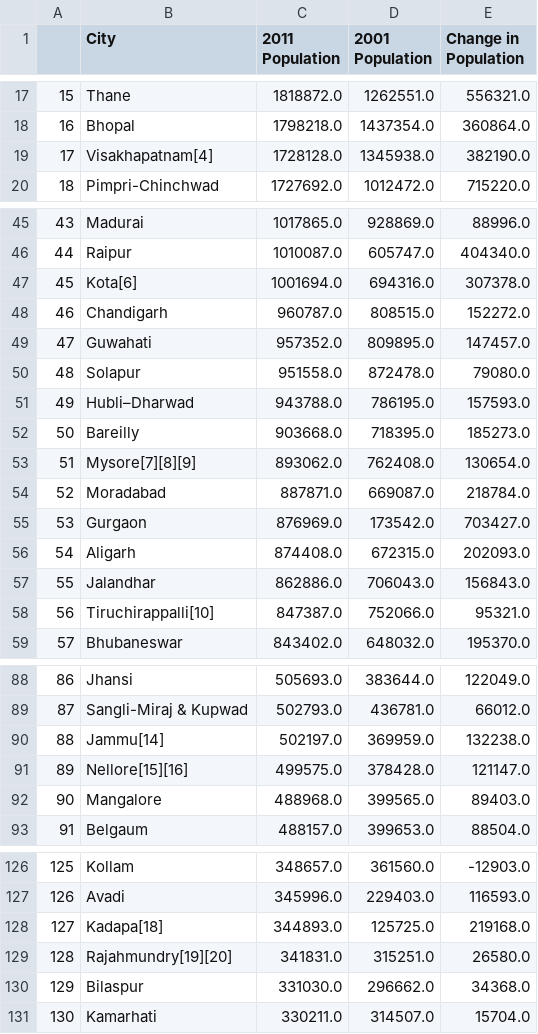
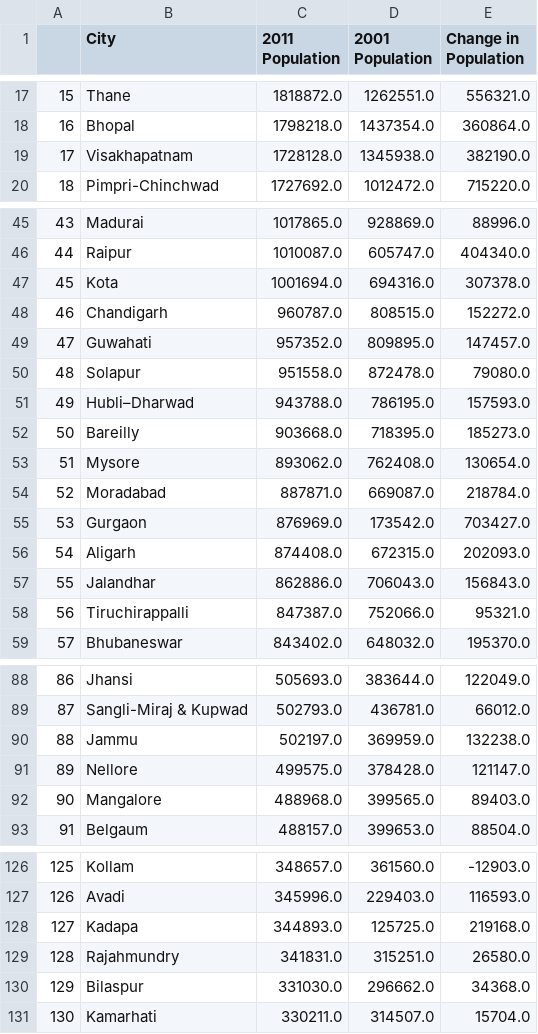
Before and after one commit to KiyonnaKapoor/India-Cities, a CSV file: Change_in_population_India.csv, drawn as a sheet; only a part is shown, gaps mark what is left out; the diff covers the shown part only.

```diff
--- a/Change_in_population_India.csv
+++ b/Change_in_population_India.csv
@@ -18,3 +18,3 @@
 16,Bhopal,1798218.0,1437354.0,360864.0
-17,Visakhapatnam[4],1728128.0,1345938.0,382190.0
+17,Visakhapatnam,1728128.0,1345938.0,382190.0
 18,Pimpri-Chinchwad,1727692.0,1012472.0,715220.0
@@ -46,3 +46,3 @@
 44,Raipur,1010087.0,605747.0,404340.0
-45,Kota[6],1001694.0,694316.0,307378.0
+45,Kota,1001694.0,694316.0,307378.0
 46,Chandigarh,960787.0,808515.0,152272.0
@@ -52,3 +52,3 @@
 50,Bareilly,903668.0,718395.0,185273.0
-51,Mysore[7][8][9],893062.0,762408.0,130654.0
+51,Mysore,893062.0,762408.0,130654.0
 52,Moradabad,887871.0,669087.0,218784.0
@@ -57,3 +57,3 @@
 55,Jalandhar,862886.0,706043.0,156843.0
-56,Tiruchirappalli[10],847387.0,752066.0,95321.0
+56,Tiruchirappalli,847387.0,752066.0,95321.0
 57,Bhubaneswar,843402.0,648032.0,195370.0
@@ -89,4 +89,4 @@
 87,Sangli-Miraj & Kupwad,502793.0,436781.0,66012.0
-88,Jammu[14],502197.0,369959.0,132238.0
-89,Nellore[15][16],499575.0,378428.0,121147.0
+88,Jammu,502197.0,369959.0,132238.0
+89,Nellore,499575.0,378428.0,121147.0
 90,Mangalore,488968.0,399565.0,89403.0
@@ -127,4 +127,4 @@
 126,Avadi,345996.0,229403.0,116593.0
-127,Kadapa[18],344893.0,125725.0,219168.0
-128,Rajahmundry[19][20],341831.0,315251.0,26580.0
+127,Kadapa,344893.0,125725.0,219168.0
+128,Rajahmundry,341831.0,315251.0,26580.0
 129,Bilaspur,331030.0,296662.0,34368.0
```
Also changed, not shown: 19 edited cells elsewhere in this file, 1 other file.
